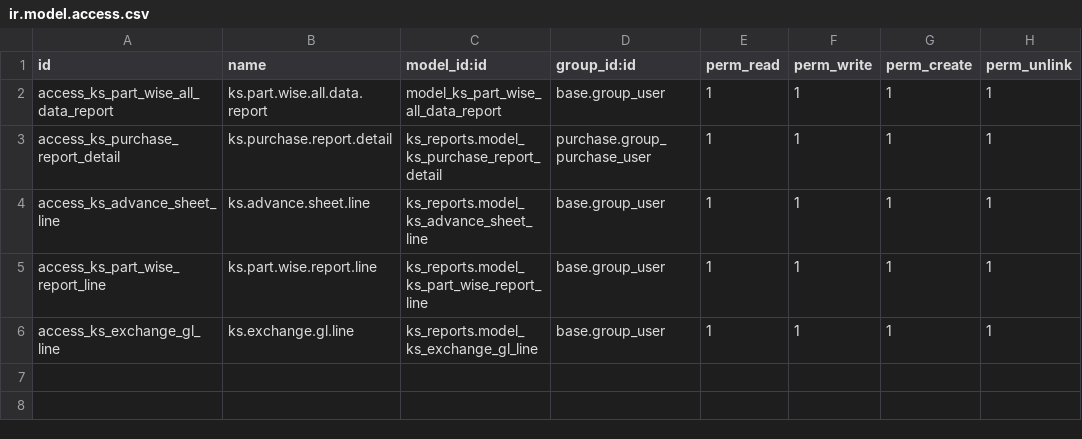
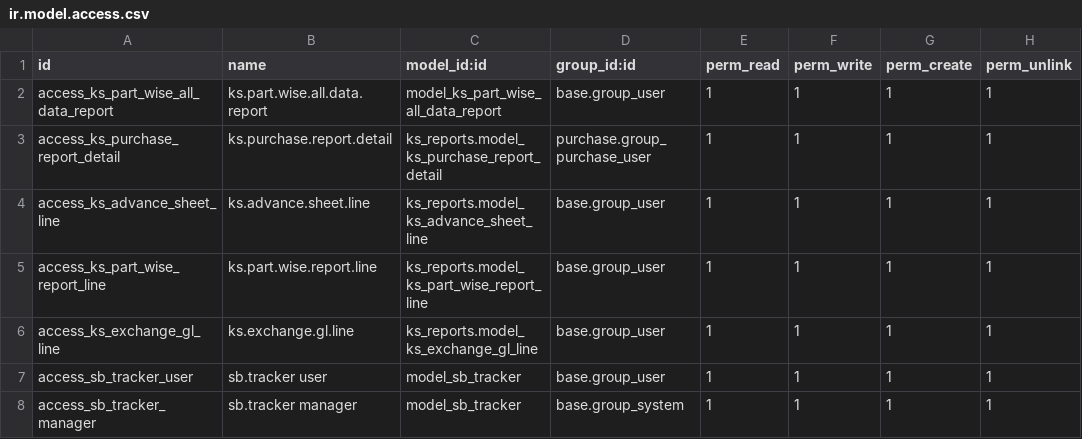
Before and after one commit to Bora-Multicorp/OdooERP, a CSV file: ks_reports/security/ir.model.access.csv, drawn as a sheet.

```diff
--- a/ks_reports/security/ir.model.access.csv
+++ b/ks_reports/security/ir.model.access.csv
@@ -6 +6,3 @@ access_ks_part_wise_report_line,ks.part.wise.report.line,ks_reports.model_ks_par
 access_ks_exchange_gl_line,ks.exchange.gl.line,ks_reports.model_ks_exchange_gl_line,base.group_user,1,1,1,1
+access_sb_tracker_user,sb.tracker user,model_sb_tracker,base.group_user,1,1,1,1
+access_sb_tracker_manager,sb.tracker manager,model_sb_tracker,base.group_system,1,1,1,1
```
Also changed, not shown: ks_ecom_purchase/security/ir.model.access.csv, 50 other files.
